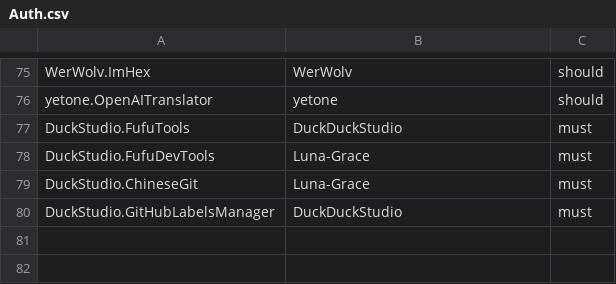
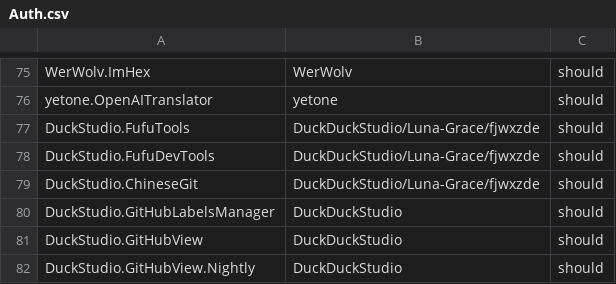
Before and after one commit to gamecentre7x2/winget-pkgs, a CSV file: Tools/Auth.csv, drawn as a sheet; only a part is shown, gaps mark what is left out.

Commit message:
Update permission information for DuckStudio (#201743)
Co-authored-by: 宁静致远 <172552290+fjwxzde@users.noreply.github.com>

```diff
--- a/Tools/Auth.csv
+++ b/Tools/Auth.csv
@@ -76,5 +76,7 @@ WerWolv.ImHex,WerWolv,should
 yetone.OpenAITranslator,yetone,should
-DuckStudio.FufuTools,DuckDuckStudio,must
-DuckStudio.FufuDevTools,Luna-Grace,must
-DuckStudio.ChineseGit,Luna-Grace,must
-DuckStudio.GitHubLabelsManager,DuckDuckStudio,must
+DuckStudio.FufuTools,DuckDuckStudio/Luna-Grace/fjwxzde,should
+DuckStudio.FufuDevTools,DuckDuckStudio/Luna-Grace/fjwxzde,should
+DuckStudio.ChineseGit,DuckDuckStudio/Luna-Grace/fjwxzde,should
+DuckStudio.GitHubLabelsManager,DuckDuckStudio,should
+DuckStudio.GitHubView,DuckDuckStudio,should
+DuckStudio.GitHubView.Nightly,DuckDuckStudio,should
```
